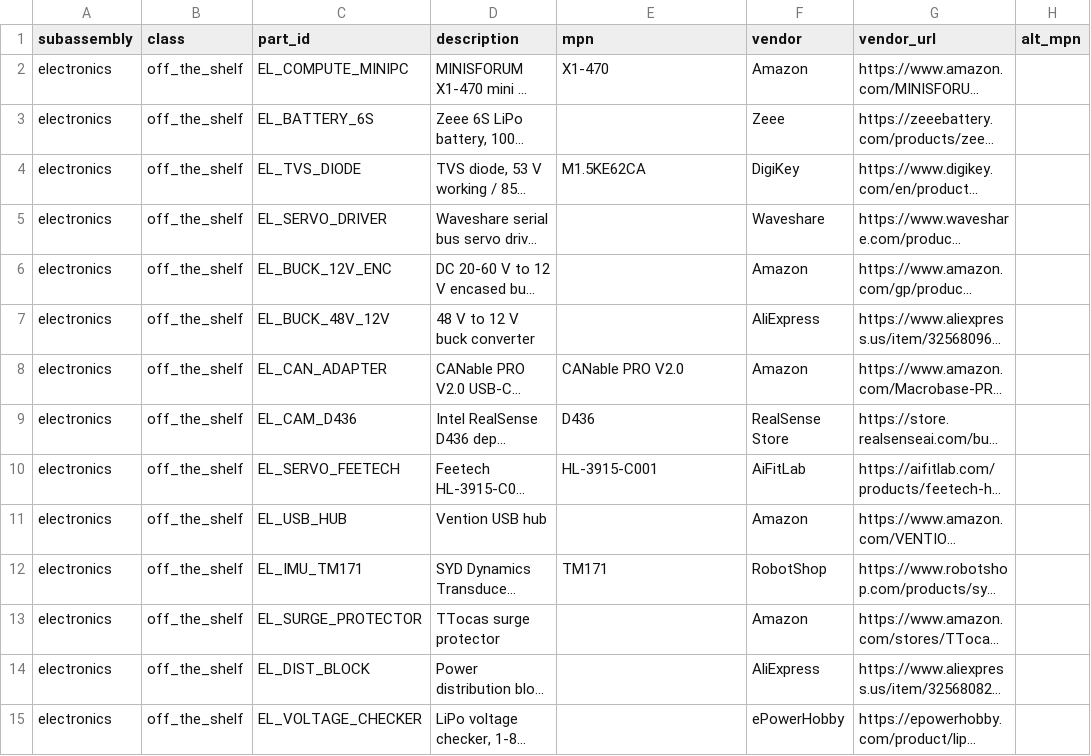
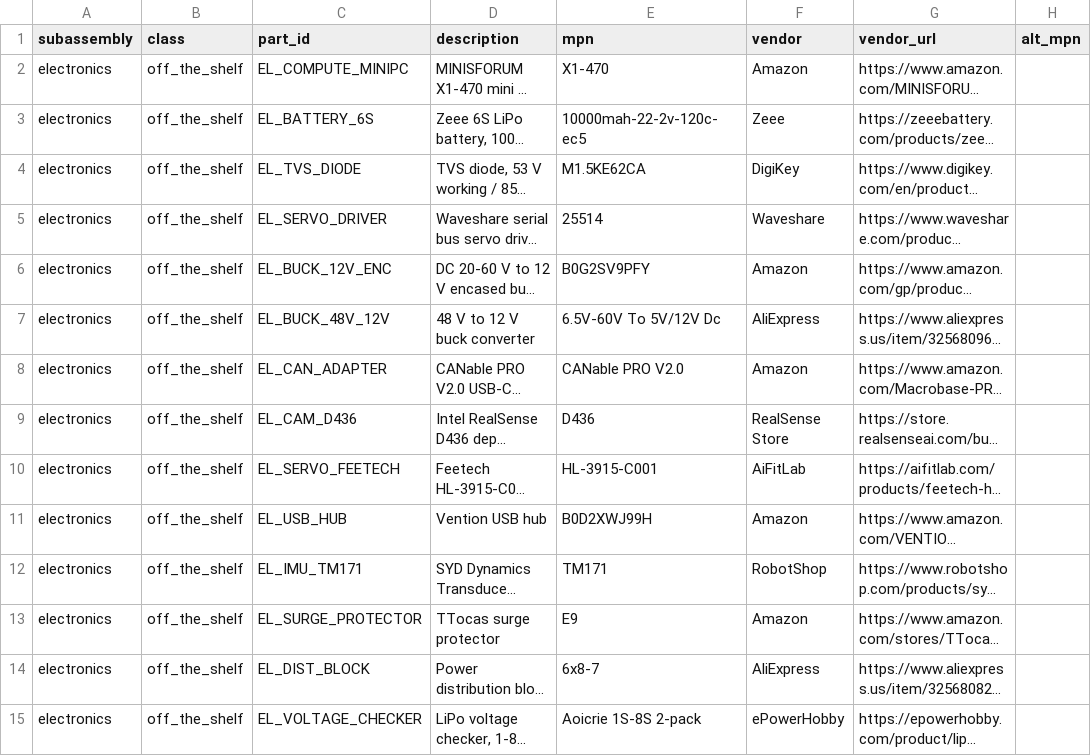
Before and after one commit to generalroboticslab/Duke_Humanoid_V2_OpenSource, a CSV file: hardware-site/docs/data/electronics.csv, drawn as a sheet; only a part is shown; long unchanged cells end in …; the diff names each change by its address in the sheet, - before the commit and + after, or states it on an @@ line.

```diff
--- a/hardware-site/docs/data/electronics.csv
+++ b/hardware-site/docs/data/electronics.csv
-E3 (mpn): (empty)
+E3 (mpn): 10000mah-22-2v-120c-ec5
-E5 (mpn): (empty)
+E5 (mpn): 25514
-E6 (mpn): (empty)
+E6 (mpn): B0G2SV9PFY
-E7 (mpn): (empty)
+E7 (mpn): 6.5V-60V To 5V/12V Dc
-E11 (mpn): (empty)
+E11 (mpn): B0D2XWJ99H
-E13 (mpn): (empty)
+E13 (mpn): E9
-E14 (mpn): (empty)
+E14 (mpn): 6x8-7
-E15 (mpn): (empty)
+E15 (mpn): Aoicrie 1S-8S 2-pack
```
Also changed, not shown: 1 other file.
